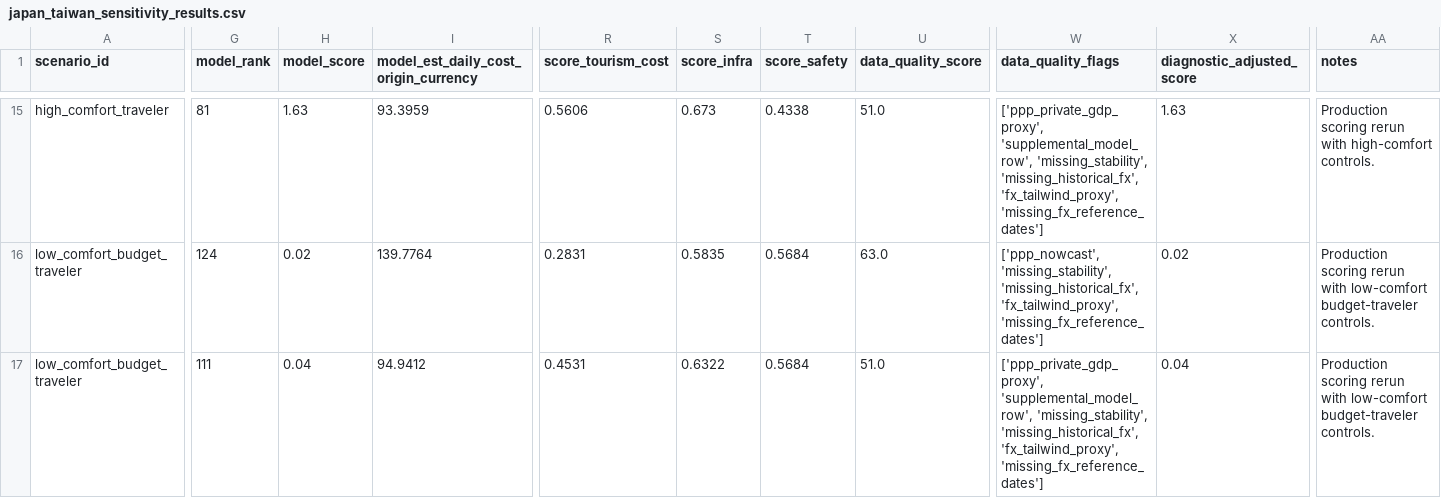
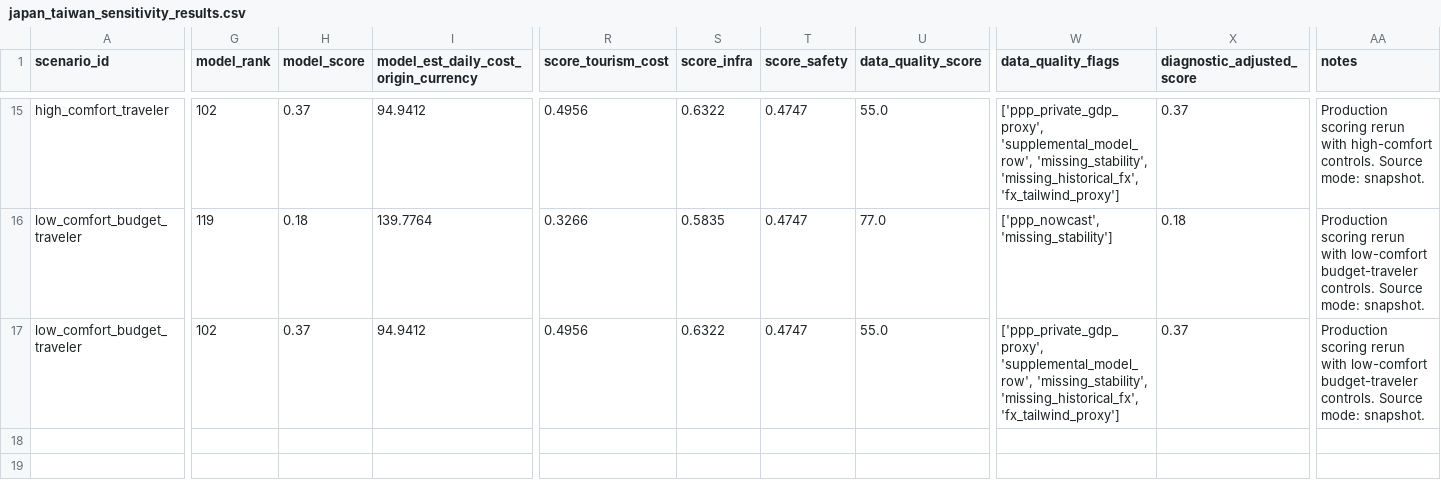
Before and after one commit to TannerL22/travel-value-studio, a CSV file: backend/validation/japan_taiwan_sensitivity_results.csv, drawn as a sheet; only a part is shown, gaps mark what is left out; the diff covers the shown part only; the diff names each change by its address in the sheet, - before the commit and + after, or states it on an @@ line.

```diff
--- a/backend/validation/japan_taiwan_sensitivity_results.csv
+++ b/backend/validation/japan_taiwan_sensitivity_results.csv
-G15 (model_rank): 81
+G15 (model_rank): 102
-H15 (model_score): 1.63
+H15 (model_score): 0.37
-I15: 93.3959
+I15: 94.9412
-R15 (score_tourism_cost): 0.5606
+R15 (score_tourism_cost): 0.4956
-S15 (score_infra): 0.673
+S15 (score_infra): 0.6322
-T15 (score_safety): 0.4338
+T15 (score_safety): 0.4747
-U15 (data_quality_score): 51.0
+U15 (data_quality_score): 55.0
-W15 (data_quality_flags): …'missing_stability', 'missing_historical_fx', 'fx_tailwind_proxy', 'missing_fx_reference_dates']
+W15 (data_quality_flags): …'missing_stability', 'missing_historical_fx', 'fx_tailwind_proxy']
-X15 (diagnostic_adjusted_score): 1.63
+X15 (diagnostic_adjusted_score): 0.37
-AA15 (notes): …high-comfort controls.
+AA15 (notes): …high-comfort controls. Source mode: snapshot.
-G16 (model_rank): 124
+G16 (model_rank): 119
-H16 (model_score): 0.02
+H16 (model_score): 0.18
-R16 (score_tourism_cost): 0.2831
+R16 (score_tourism_cost): 0.3266
-T16:T17 (score_safety): 0.5684
+T16:T17 (score_safety): 0.4747
-U16 (data_quality_score): 63.0
+U16 (data_quality_score): 77.0
-W16 (data_quality_flags): ['ppp_nowcast', 'missing_stability', 'missing_historical_fx', 'fx_tailwind_proxy', 'missing_fx_reference_dates']
+W16 (data_quality_flags): ['ppp_nowcast', 'missing_stability']
-X16 (diagnostic_adjusted_score): 0.02
+X16 (diagnostic_adjusted_score): 0.18
-AA16:AA17 (notes): …budget-traveler controls.
+AA16:AA17 (notes): …budget-traveler controls. Source mode: snapshot.
-G17 (model_rank): 111
+G17 (model_rank): 102
-H17 (model_score): 0.04
+H17 (model_score): 0.37
-R17 (score_tourism_cost): 0.4531
+R17 (score_tourism_cost): 0.4956
-U17 (data_quality_score): 51.0
+U17 (data_quality_score): 55.0
-W17 (data_quality_flags): …'missing_stability', 'missing_historical_fx', 'fx_tailwind_proxy', 'missing_fx_reference_dates']
+W17 (data_quality_flags): …'missing_stability', 'missing_historical_fx', 'fx_tailwind_proxy']
-X17 (diagnostic_adjusted_score): 0.04
+X17 (diagnostic_adjusted_score): 0.37
```
Also changed, not shown: 94 edited cells elsewhere in this file, backend/validation/japan_taiwan_sensitivity_summary.csv, 7 other files.
